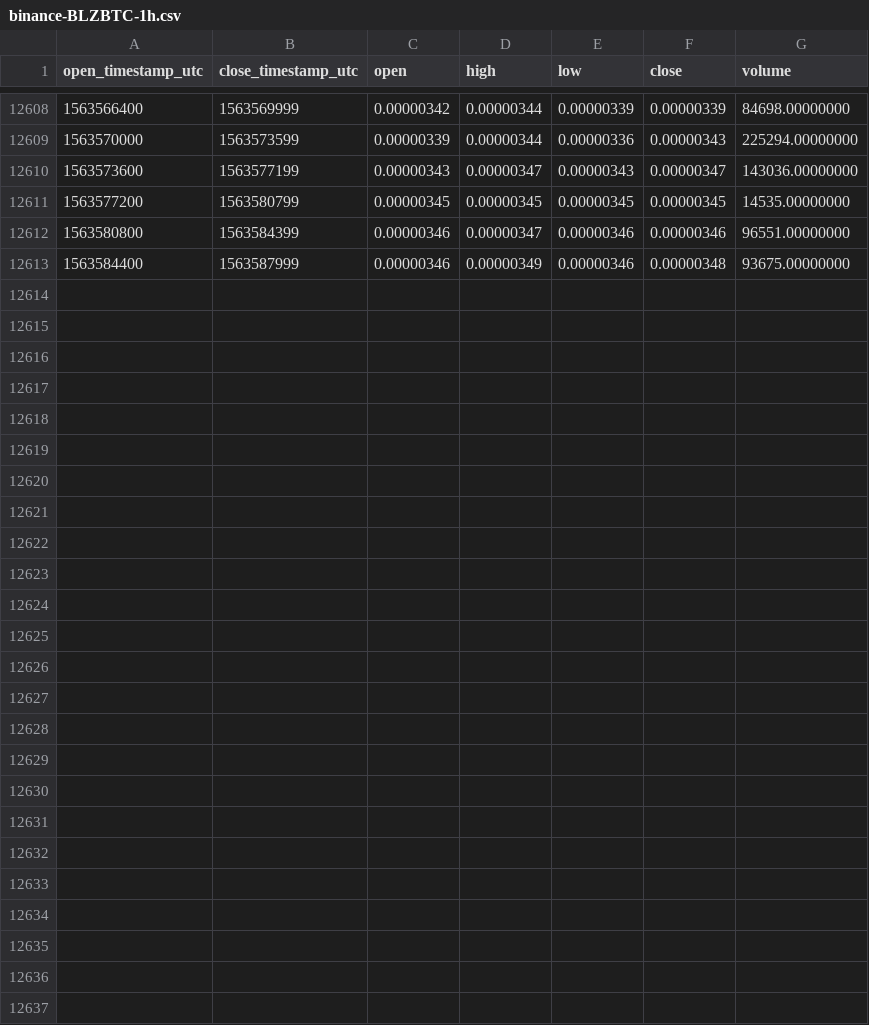
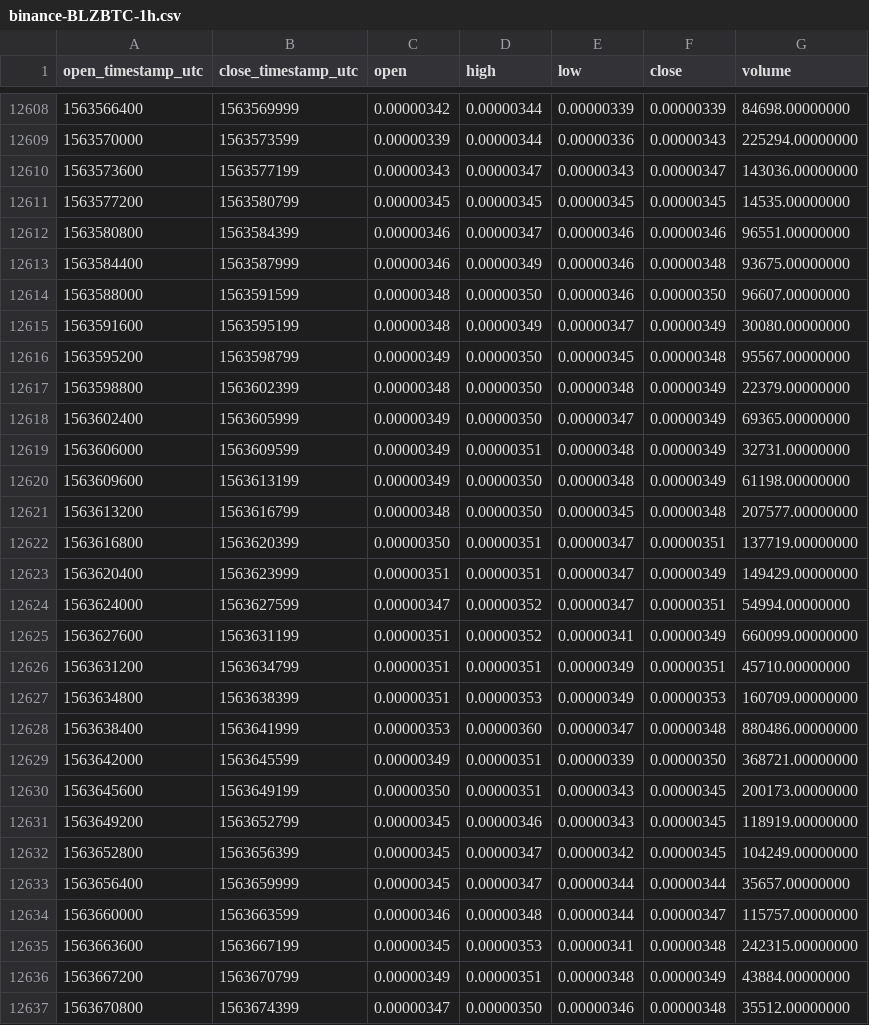
Before and after one commit to cryptobigbro/binance-BLZBTC, a CSV file: binance-BLZBTC-1h.csv, drawn as a sheet; only a part is shown, gaps mark what is left out.

Commit message:
Update OHLCV data.

```diff
--- a/binance-BLZBTC-1h.csv
+++ b/binance-BLZBTC-1h.csv
@@ -12613 +12613,25 @@ open_timestamp_utc,close_timestamp_utc,open,high,low,close,volume
 1563584400,1563587999,0.00000346,0.00000349,0.00000346,0.00000348,93675.00000000
+1563588000,1563591599,0.00000348,0.00000350,0.00000346,0.00000350,96607.00000000
+1563591600,1563595199,0.00000348,0.00000349,0.00000347,0.00000349,30080.00000000
+1563595200,1563598799,0.00000349,0.00000350,0.00000345,0.00000348,95567.00000000
+1563598800,1563602399,0.00000348,0.00000350,0.00000348,0.00000349,22379.00000000
+1563602400,1563605999,0.00000349,0.00000350,0.00000347,0.00000349,69365.00000000
+1563606000,1563609599,0.00000349,0.00000351,0.00000348,0.00000349,32731.00000000
+1563609600,1563613199,0.00000349,0.00000350,0.00000348,0.00000349,61198.00000000
+1563613200,1563616799,0.00000348,0.00000350,0.00000345,0.00000348,207577.00000000
+1563616800,1563620399,0.00000350,0.00000351,0.00000347,0.00000351,137719.00000000
+1563620400,1563623999,0.00000351,0.00000351,0.00000347,0.00000349,149429.00000000
+1563624000,1563627599,0.00000347,0.00000352,0.00000347,0.00000351,54994.00000000
+1563627600,1563631199,0.00000351,0.00000352,0.00000341,0.00000349,660099.00000000
+1563631200,1563634799,0.00000351,0.00000351,0.00000349,0.00000351,45710.00000000
+1563634800,1563638399,0.00000351,0.00000353,0.00000349,0.00000353,160709.00000000
+1563638400,1563641999,0.00000353,0.00000360,0.00000347,0.00000348,880486.00000000
+1563642000,1563645599,0.00000349,0.00000351,0.00000339,0.00000350,368721.00000000
+1563645600,1563649199,0.00000350,0.00000351,0.00000343,0.00000345,200173.00000000
+1563649200,1563652799,0.00000345,0.00000346,0.00000343,0.00000345,118919.00000000
+1563652800,1563656399,0.00000345,0.00000347,0.00000342,0.00000345,104249.00000000
+1563656400,1563659999,0.00000345,0.00000347,0.00000344,0.00000344,35657.00000000
+1563660000,1563663599,0.00000346,0.00000348,0.00000344,0.00000347,115757.00000000
+1563663600,1563667199,0.00000345,0.00000353,0.00000341,0.00000348,242315.00000000
+1563667200,1563670799,0.00000349,0.00000351,0.00000348,0.00000349,43884.00000000
+1563670800,1563674399,0.00000347,0.00000350,0.00000346,0.00000348,35512.00000000
```
Also changed, not shown: binance-BLZBTC-1d.csv.
